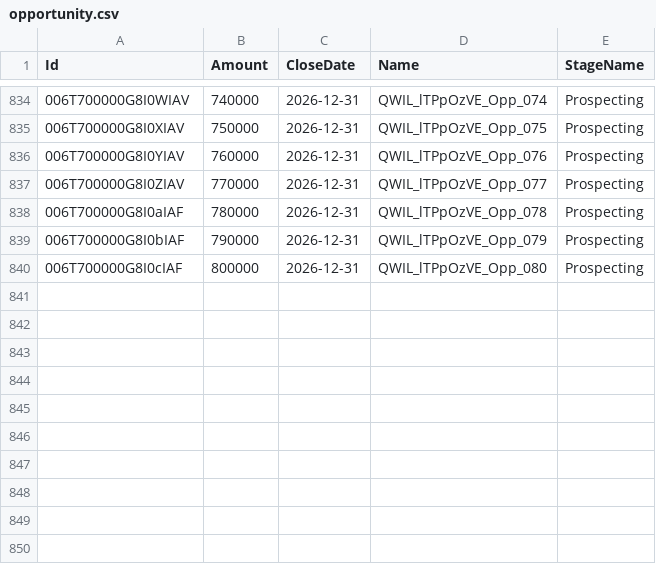
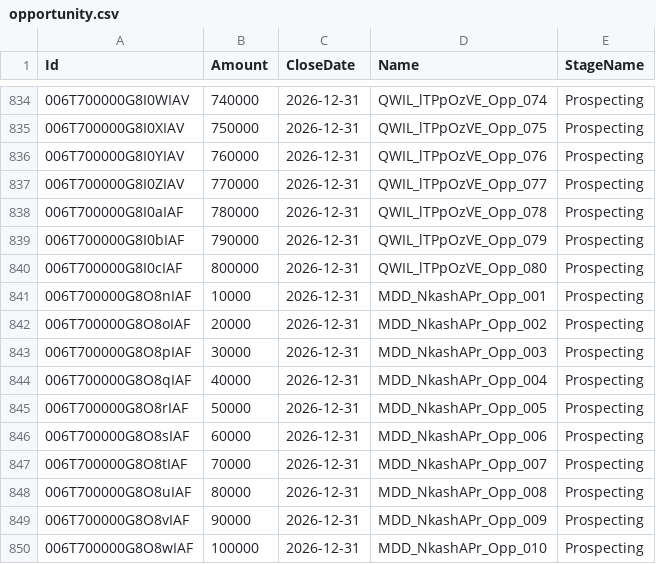
Before and after one commit to saalibilli/GHTestRepoLarge01, a CSV file: dataset/opportunity.csv, drawn as a sheet; only a part is shown, gaps mark what is left out; the diff names each change by its address in the sheet, - before the commit and + after, or states it on an @@ line.

```diff
--- a/dataset/opportunity.csv
+++ b/dataset/opportunity.csv
+row 841: 006T700000G8O8nIAF | 10000 | 2026-12-31 | MDD_NkashAPr_Opp_001 | Prospecting
+row 842: 006T700000G8O8oIAF | 20000 | 2026-12-31 | MDD_NkashAPr_Opp_002 | Prospecting
+row 843: 006T700000G8O8pIAF | 30000 | 2026-12-31 | MDD_NkashAPr_Opp_003 | Prospecting
+row 844: 006T700000G8O8qIAF | 40000 | 2026-12-31 | MDD_NkashAPr_Opp_004 | Prospecting
+row 845: 006T700000G8O8rIAF | 50000 | 2026-12-31 | MDD_NkashAPr_Opp_005 | Prospecting
+row 846: 006T700000G8O8sIAF | 60000 | 2026-12-31 | MDD_NkashAPr_Opp_006 | Prospecting
+row 847: 006T700000G8O8tIAF | 70000 | 2026-12-31 | MDD_NkashAPr_Opp_007 | Prospecting
+row 848: 006T700000G8O8uIAF | 80000 | 2026-12-31 | MDD_NkashAPr_Opp_008 | Prospecting
+row 849: 006T700000G8O8vIAF | 90000 | 2026-12-31 | MDD_NkashAPr_Opp_009 | Prospecting
+row 850: 006T700000G8O8wIAF | 100000 | 2026-12-31 | MDD_NkashAPr_Opp_010 | Prospecting
```
Also changed, not shown: dataset/account.csv, dataset/contact.csv, 41 other files.
